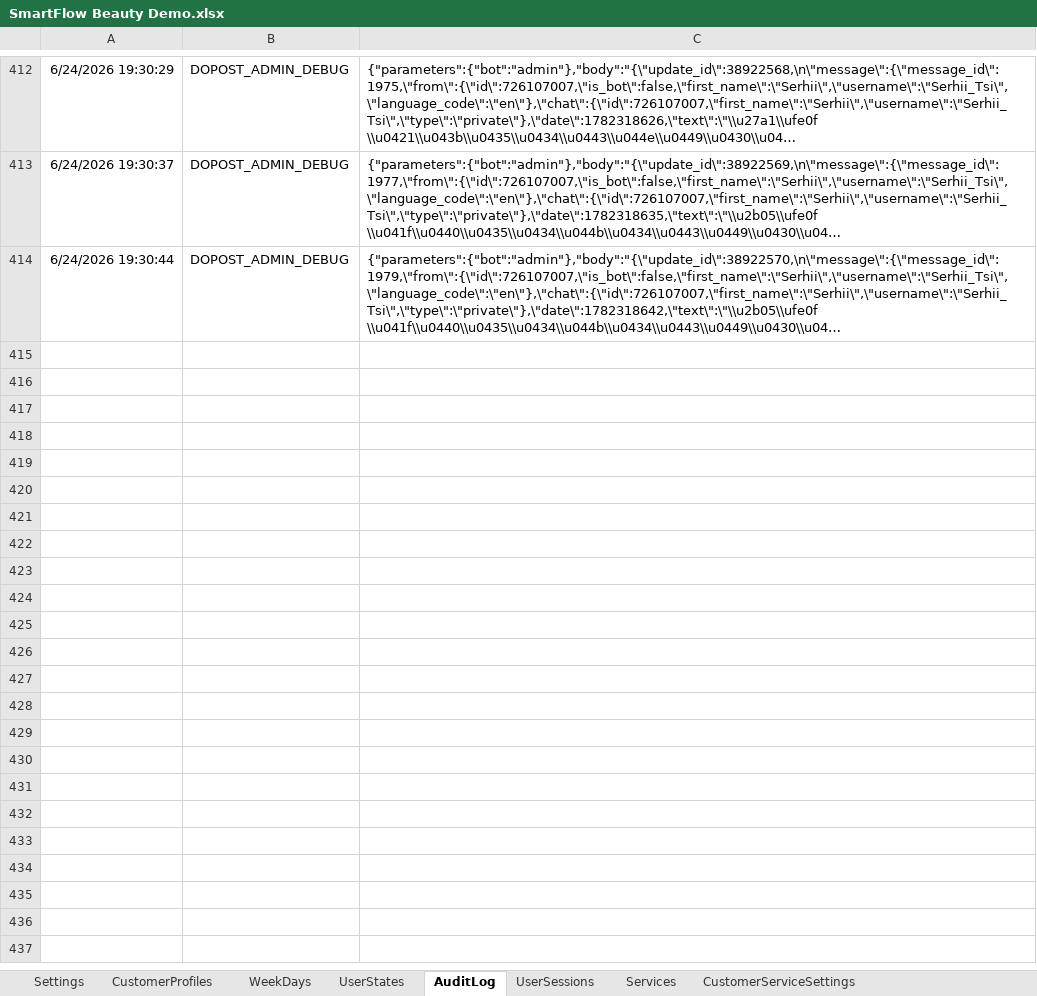
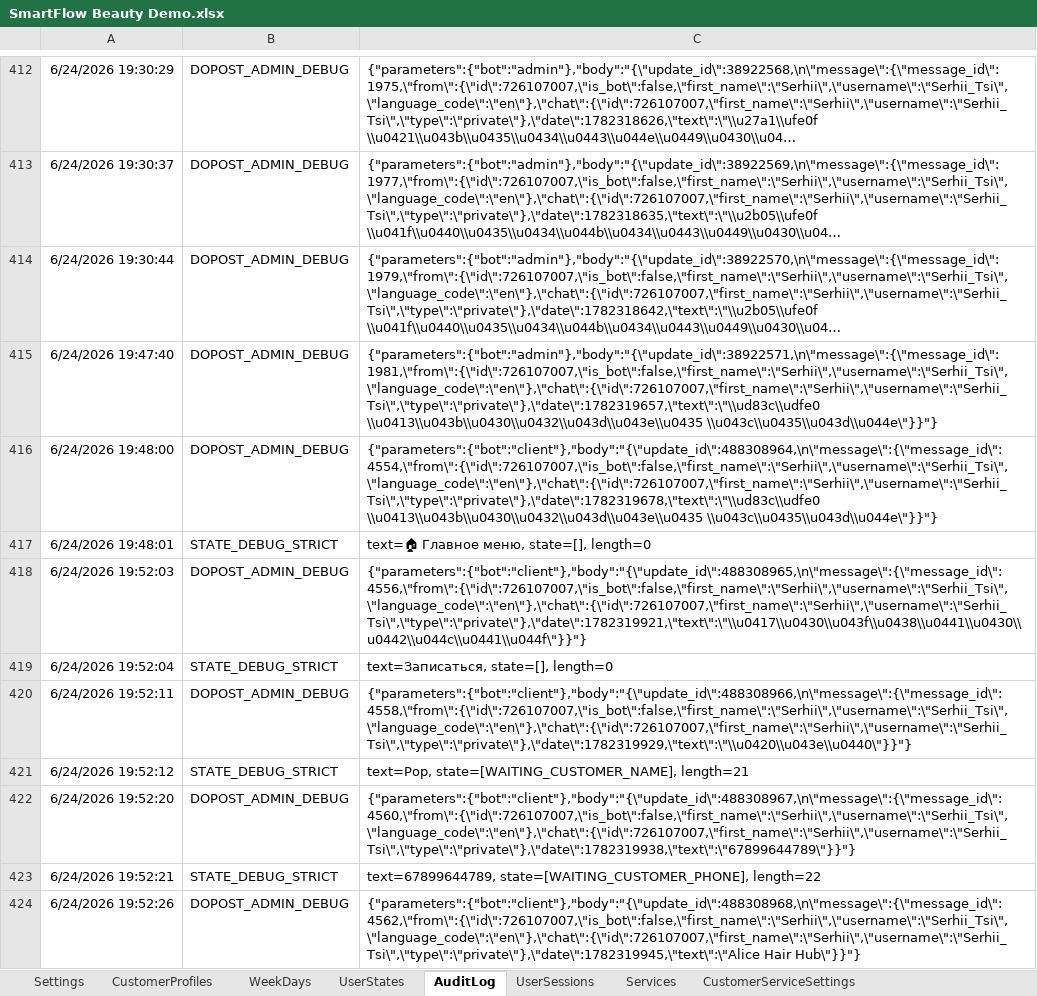
Before and after one commit to SergeyTsiganovskiy/smartflow-mvp, an Excel workbook: Docs/SmartFlow Beauty Demo.xlsx, sheet AuditLog, drawn as a sheet; only a part is shown, gaps mark what is left out; long unchanged cells end in …; values as stored, in another font and other column widths than the file's, no borders; charts and pictures not drawn; the diff covers the shown part only; the diff names each change by its address in the sheet, - before the commit and + after, or states it on an @@ line.

Commit message:
Module 'Clients' has been finished

```diff
--- a/Docs/SmartFlow Beauty Demo.xlsx (sheet AuditLog)
+++ b/Docs/SmartFlow Beauty Demo.xlsx (sheet AuditLog)
+row 415: 6/24/2026 19:47:40 | DOPOST_ADMIN_DEBUG | {"parameters":{"bot":"admin"},"body":"{\"update_id\":38922571,\n\"message\":{\"message_id\":1981,\"from\":{\"id\":726107007,\"is_bot\":false,\"first_name\":\"Serhii\",\"username\":\"Serhii_Tsi\",\"language_code\":\"en\"},\"chat\":{\"id\":726107007,\"first_name\":\"Serhii\",\"username\":\"Serhii_Tsi\",\"type\":\"private\"},\"date\":1782319657,\"text\":\"\\ud83c\\udfe0 \\u0413\\u043b\\u0430\\u0432\\u043d\\u043e\\u0435 \\u043c\\u0435\\u043d\\u044e\"}}"}
+row 416: 6/24/2026 19:48:00 | DOPOST_ADMIN_DEBUG | {"parameters":{"bot":"client"},"body":"{\"update_id\":488308964,\n\"message\":{\"message_id\":4554,\"from\":{\"id\":726107007,\"is_bot\":false,\"first_name\":\"Serhii\",\"username\":\"Serhii_Tsi\",\"language_code\":\"en\"},\"chat\":{\"id\":726107007,\"first_name\":\"Serhii\",\"username\":\"Serhii_Tsi\",\"type\":\"private\"},\"date\":1782319678,\"text\":\"\\ud83c\\udfe0 \\u0413\\u043b\\u0430\\u0432\\u043d\\u043e\\u0435 \\u043c\\u0435\\u043d\\u044e\"}}"}
+row 417: 6/24/2026 19:48:01 | STATE_DEBUG_STRICT | text=🏠 Главное меню, state=[], length=0
+row 418: 6/24/2026 19:52:03 | DOPOST_ADMIN_DEBUG | {"parameters":{"bot":"client"},"body":"{\"update_id\":488308965,\n\"message\":{\"message_id\":4556,\"from\":{\"id\":726107007,\"is_bot\":false,\"first_name\":\"Serhii\",\"username\":\"Serhii_Tsi\",\"language_code\":\"en\"},\"chat\":{\"id\":726107007,\"first_name\":\"Serhii\",\"username\":\"Serhii_Tsi\",\"type\":\"private\"},\"date\":1782319921,\"text\":\"\\u0417\\u0430\\u043f\\u0438\\u0441\\u0430\\u0442\\u044c\\u0441\\u044f\"}}"}
+row 419: 6/24/2026 19:52:04 | STATE_DEBUG_STRICT | text=Записаться, state=[], length=0
+row 420: 6/24/2026 19:52:11 | DOPOST_ADMIN_DEBUG | {"parameters":{"bot":"client"},"body":"{\"update_id\":488308966,\n\"message\":{\"message_id\":4558,\"from\":{\"id\":726107007,\"is_bot\":false,\"first_name\":\"Serhii\",\"username\":\"Serhii_Tsi\",\"language_code\":\"en\"},\"chat\":{\"id\":726107007,\"first_name\":\"Serhii\",\"username\":\"Serhii_Tsi\",\"type\":\"private\"},\"date\":1782319929,\"text\":\"\\u0420\\u043e\\u0440\"}}"}
+row 421: 6/24/2026 19:52:12 | STATE_DEBUG_STRICT | text=Рор, state=[WAITING_CUSTOMER_NAME], length=21
+row 422: 6/24/2026 19:52:20 | DOPOST_ADMIN_DEBUG | {"parameters":{"bot":"client"},"body":"{\"update_id\":488308967,\n\"message\":{\"message_id\":4560,\"from\":{\"id\":726107007,\"is_bot\":false,\"first_name\":\"Serhii\",\"username\":\"Serhii_Tsi\",\"language_code\":\"en\"},\"chat\":{\"id\":726107007,\"first_name\":\"Serhii\",\"username\":\"Serhii_Tsi\",\"type\":\"private\"},\"date\":1782319938,\"text\":\"67899644789\"}}"}
+row 423: 6/24/2026 19:52:21 | STATE_DEBUG_STRICT | text=67899644789, state=[WAITING_CUSTOMER_PHONE], length=22
+row 424: 6/24/2026 19:52:26 | DOPOST_ADMIN_DEBUG | {"parameters":{"bot":"client"},"body":"{\"update_id\":488308968,\n\"message\":{\"message_id\":4562,\"from\":{\"id\":726107007,\"is_bot\":false,\"first_name\":\"Serhii\",\"username\":\"Serhii_Tsi\",\"language_code\":\"en\"},\"chat\":{\"id\":726107007,\"first_name\":\"Serhii\",\"username\":\"Serhii_Tsi\",\"type\":\"private\"},\"date\":1782319945,\"text\":\"Alice Hair Hub\"}}"}
```
Also changed, not shown: 423 added rows elsewhere in this sheet, sheet CalendarCache, sheet CustomerProfiles, sheet Messages, sheet Appointments, sheet RequestOptions, sheet Customers, 3 more sheets, other sheet tabs, charts or pictures, 9 other files.
